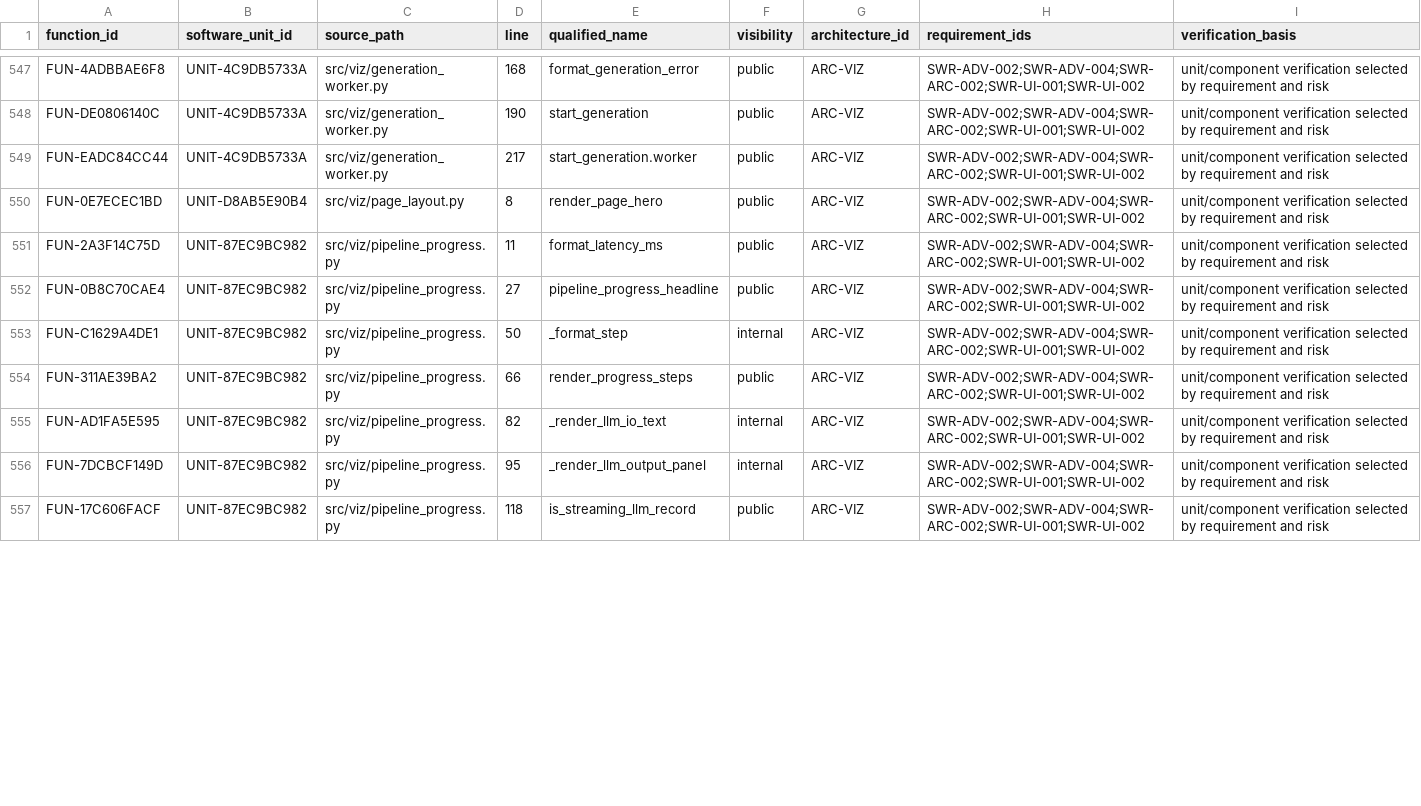
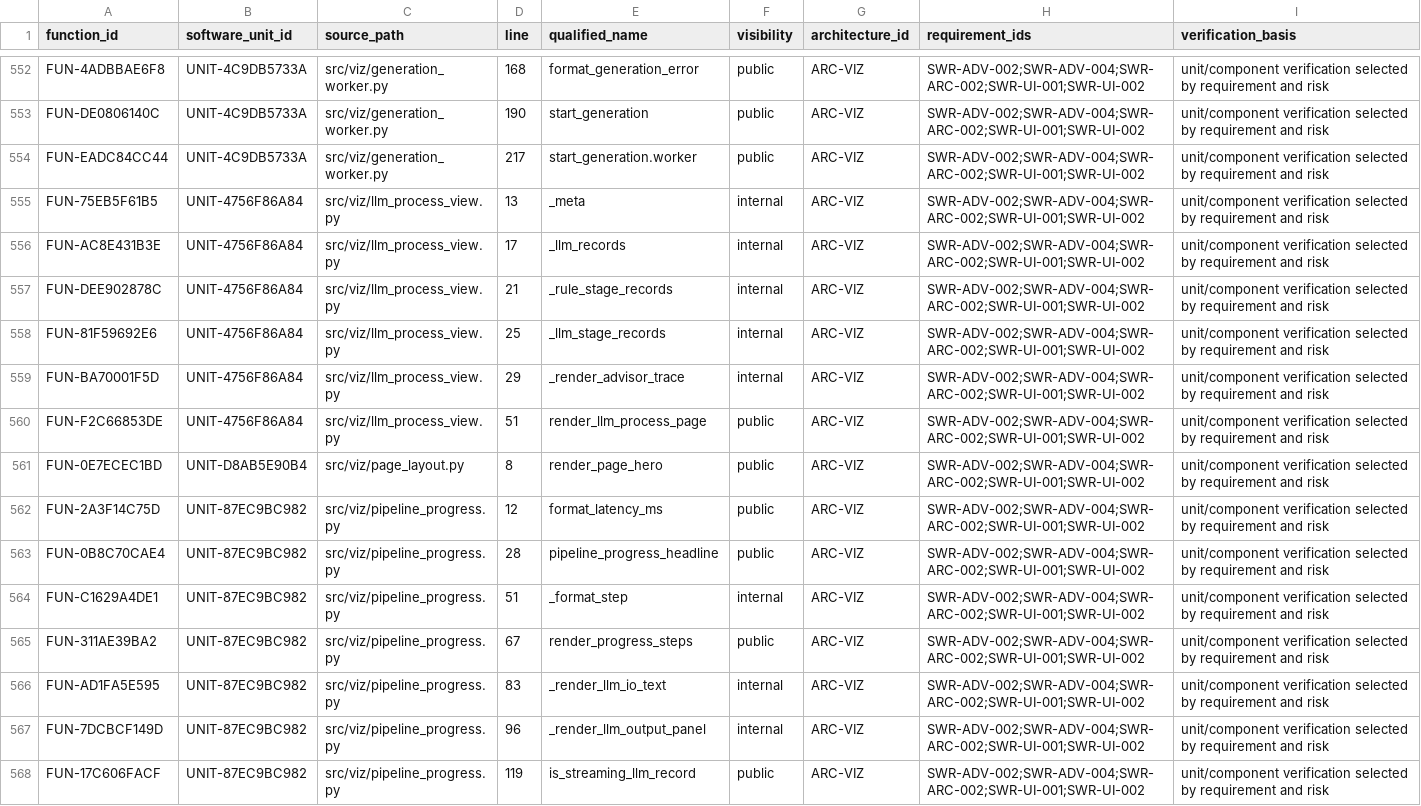
Before and after one commit to vbqx/GoldAnalysisAI, a CSV file: docs/aspice/_machine/software-function-map.csv, drawn as a sheet; only a part is shown, gaps mark what is left out; the diff covers the shown part only.

```diff
--- a/docs/aspice/_machine/software-function-map.csv
+++ b/docs/aspice/_machine/software-function-map.csv
@@ -549,9 +554,15 @@ FUN-DE0806140C,UNIT-4C9DB5733A,src/viz/generation_worker.py,190,start_generation
 FUN-EADC84CC44,UNIT-4C9DB5733A,src/viz/generation_worker.py,217,start_generation.worker,public,ARC-VIZ,SWR-ADV-002;SWR-ADV-004;SWR-ARC-002;SWR-UI-001;SWR-UI-002,unit/component verification selected by requirement and risk
+FUN-75EB5F61B5,UNIT-4756F86A84,src/viz/llm_process_view.py,13,_meta,internal,ARC-VIZ,SWR-ADV-002;SWR-ADV-004;SWR-ARC-002;SWR-UI-001;SWR-UI-002,unit/component verification selected by requirement and risk
+FUN-AC8E431B3E,UNIT-4756F86A84,src/viz/llm_process_view.py,17,_llm_records,internal,ARC-VIZ,SWR-ADV-002;SWR-ADV-004;SWR-ARC-002;SWR-UI-001;SWR-UI-002,unit/component verification selected by requirement and risk
+FUN-DEE902878C,UNIT-4756F86A84,src/viz/llm_process_view.py,21,_rule_stage_records,internal,ARC-VIZ,SWR-ADV-002;SWR-ADV-004;SWR-ARC-002;SWR-UI-001;SWR-UI-002,unit/component verification selected by requirement and risk
+FUN-81F59692E6,UNIT-4756F86A84,src/viz/llm_process_view.py,25,_llm_stage_records,internal,ARC-VIZ,SWR-ADV-002;SWR-ADV-004;SWR-ARC-002;SWR-UI-001;SWR-UI-002,unit/component verification selected by requirement and risk
+FUN-BA70001F5D,UNIT-4756F86A84,src/viz/llm_process_view.py,29,_render_advisor_trace,internal,ARC-VIZ,SWR-ADV-002;SWR-ADV-004;SWR-ARC-002;SWR-UI-001;SWR-UI-002,unit/component verification selected by requirement and risk
+FUN-F2C66853DE,UNIT-4756F86A84,src/viz/llm_process_view.py,51,render_llm_process_page,public,ARC-VIZ,SWR-ADV-002;SWR-ADV-004;SWR-ARC-002;SWR-UI-001;SWR-UI-002,unit/component verification selected by requirement and risk
 FUN-0E7ECEC1BD,UNIT-D8AB5E90B4,src/viz/page_layout.py,8,render_page_hero,public,ARC-VIZ,SWR-ADV-002;SWR-ADV-004;SWR-ARC-002;SWR-UI-001;SWR-UI-002,unit/component verification selected by requirement and risk
-FUN-2A3F14C75D,UNIT-87EC9BC982,src/viz/pipeline_progress.py,11,format_latency_ms,public,ARC-VIZ,SWR-ADV-002;SWR-ADV-004;SWR-ARC-002;SWR-UI-001;SWR-UI-002,unit/component verification selected by requirement and risk
-FUN-0B8C70CAE4,UNIT-87EC9BC982,src/viz/pipeline_progress.py,27,pipeline_progress_headline,public,ARC-VIZ,SWR-ADV-002;SWR-ADV-004;SWR-ARC-002;SWR-UI-001;SWR-UI-002,unit/component verification selected by requirement and risk
-FUN-C1629A4DE1,UNIT-87EC9BC982,src/viz/pipeline_progress.py,50,_format_step,internal,ARC-VIZ,SWR-ADV-002;SWR-ADV-004;SWR-ARC-002;SWR-UI-001;SWR-UI-002,unit/component verification selected by requirement and risk
-FUN-311AE39BA2,UNIT-87EC9BC982,src/viz/pipeline_progress.py,66,render_progress_steps,public,ARC-VIZ,SWR-ADV-002;SWR-ADV-004;SWR-ARC-002;SWR-UI-001;SWR-UI-002,unit/component verification selected by requirement and risk
-FUN-AD1FA5E595,UNIT-87EC9BC982,src/viz/pipeline_progress.py,82,_render_llm_io_text,internal,ARC-VIZ,SWR-ADV-002;SWR-ADV-004;SWR-ARC-002;SWR-UI-001;SWR-UI-002,unit/component verification selected by requirement and risk
-FUN-7DCBCF149D,UNIT-87EC9BC982,src/viz/pipeline_progress.py,95,_render_llm_output_panel,internal,ARC-VIZ,SWR-ADV-002;SWR-ADV-004;SWR-ARC-002;SWR-UI-001;SWR-UI-002,unit/component verification selected by requirement and risk
-FUN-17C606FACF,UNIT-87EC9BC982,src/viz/pipeline_progress.py,118,is_streaming_llm_record,public,ARC-VIZ,SWR-ADV-002;SWR-ADV-004;SWR-ARC-002;SWR-UI-001;SWR-UI-002,unit/component verification selected by requirement and risk
+FUN-2A3F14C75D,UNIT-87EC9BC982,src/viz/pipeline_progress.py,12,format_latency_ms,public,ARC-VIZ,SWR-ADV-002;SWR-ADV-004;SWR-ARC-002;SWR-UI-001;SWR-UI-002,unit/component verification selected by requirement and risk
+FUN-0B8C70CAE4,UNIT-87EC9BC982,src/viz/pipeline_progress.py,28,pipeline_progress_headline,public,ARC-VIZ,SWR-ADV-002;SWR-ADV-004;SWR-ARC-002;SWR-UI-001;SWR-UI-002,unit/component verification selected by requirement and risk
+FUN-C1629A4DE1,UNIT-87EC9BC982,src/viz/pipeline_progress.py,51,_format_step,internal,ARC-VIZ,SWR-ADV-002;SWR-ADV-004;SWR-ARC-002;SWR-UI-001;SWR-UI-002,unit/component verification selected by requirement and risk
+FUN-311AE39BA2,UNIT-87EC9BC982,src/viz/pipeline_progress.py,67,render_progress_steps,public,ARC-VIZ,SWR-ADV-002;SWR-ADV-004;SWR-ARC-002;SWR-UI-001;SWR-UI-002,unit/component verification selected by requirement and risk
+FUN-AD1FA5E595,UNIT-87EC9BC982,src/viz/pipeline_progress.py,83,_render_llm_io_text,internal,ARC-VIZ,SWR-ADV-002;SWR-ADV-004;SWR-ARC-002;SWR-UI-001;SWR-UI-002,unit/component verification selected by requirement and risk
+FUN-7DCBCF149D,UNIT-87EC9BC982,src/viz/pipeline_progress.py,96,_render_llm_output_panel,internal,ARC-VIZ,SWR-ADV-002;SWR-ADV-004;SWR-ARC-002;SWR-UI-001;SWR-UI-002,unit/component verification selected by requirement and risk
+FUN-17C606FACF,UNIT-87EC9BC982,src/viz/pipeline_progress.py,119,is_streaming_llm_record,public,ARC-VIZ,SWR-ADV-002;SWR-ADV-004;SWR-ARC-002;SWR-UI-001;SWR-UI-002,unit/component verification selected by requirement and risk
```
Also changed, not shown: 5 added rows and 13 edited cells elsewhere in this file, docs/aspice/_machine/software-unit-catalog.csv, docs/aspice/_machine/software-unit-verification-matrix.csv, 14 other files.
